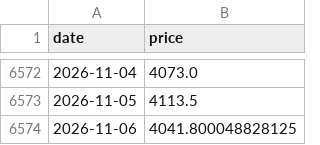
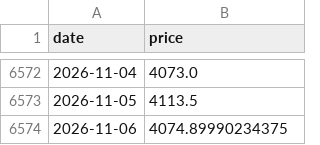
Before and after one commit to maso-soup/dca-risk, a CSV file: data/raw/gold.csv, drawn as a sheet; only a part is shown, gaps mark what is left out.

```diff
--- a/data/raw/gold.csv
+++ b/data/raw/gold.csv
@@ -6573,2 +6573,2 @@ date,price
 2026-11-05,4113.5
-2026-11-06,4041.800048828125
+2026-11-06,4074.89990234375
```
Also changed, not shown: data/raw/ada.csv, data/raw/btc.csv, 10 other files.
